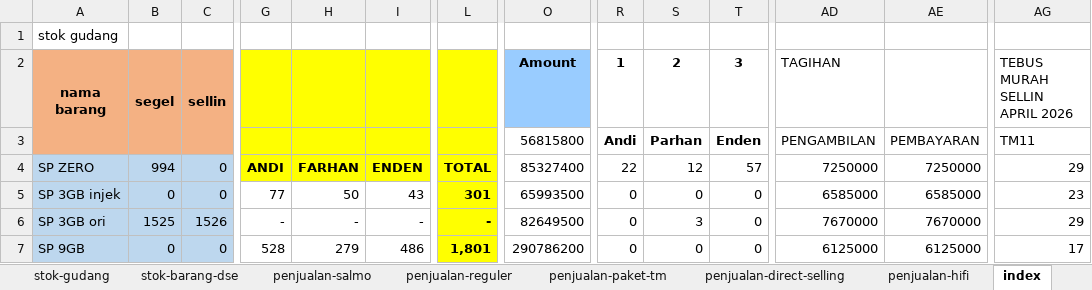
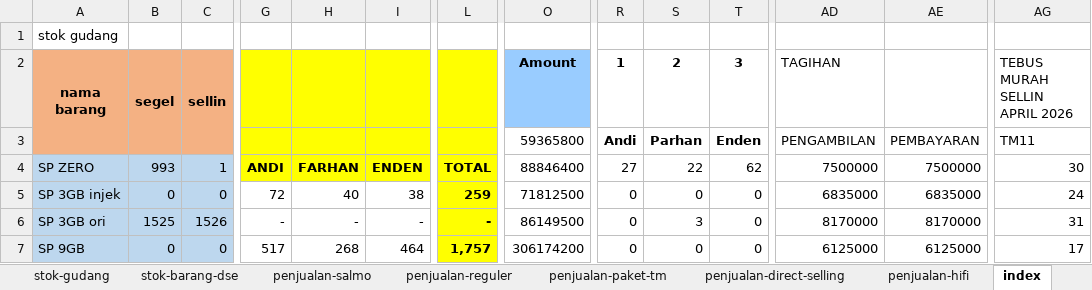
Before and after one commit to andisianday393-byte/MC-SAGARANTEN.WEB, an Excel workbook: index-data.xlsx, sheet index, drawn as a sheet; only a part is shown, gaps mark what is left out; values as stored, in another font and other column widths than the file's, no borders; conditional formats not drawn; the diff covers the shown part only; the diff names each change by its address in the sheet, - before the commit and + after, or states it on an @@ line.

Commit message:
Add files via upload

```diff
--- a/index-data.xlsx (sheet index)
+++ b/index-data.xlsx (sheet index)
-O3 (Amount): 56815800
+O3 (Amount): 59365800
-B4 (segel): 994
+B4 (segel): 993
-C4 (sellin): 0
+C4 (sellin): 1
-O4 (Amount): 85327400
+O4 (Amount): 88846400
-R4 (1): 22
+R4 (1): 27
-S4 (2): 12
+S4 (2): 22
-T4 (3): 57
+T4 (3): 62
-AD4 (TAGIHAN): 7250000
+AD4 (TAGIHAN): 7500000
-AE4: 7250000
+AE4: 7500000
-AG4 (TEBUS MURAH SELLIN APRIL 2026): 29
+AG4 (TEBUS MURAH SELLIN APRIL 2026): 30
-G5: 77
+G5: 72
-H5: 50
+H5: 40
-I5: 43
+I5: 38
-L5: 301
+L5: 259
-O5 (Amount): 65993500
+O5 (Amount): 71812500
-AD5 (TAGIHAN): 6585000
+AD5 (TAGIHAN): 6835000
-AE5: 6585000
+AE5: 6835000
-AG5 (TEBUS MURAH SELLIN APRIL 2026): 23
+AG5 (TEBUS MURAH SELLIN APRIL 2026): 24
-O6 (Amount): 82649500
+O6 (Amount): 86149500
-AD6 (TAGIHAN): 7670000
+AD6 (TAGIHAN): 8170000
-AE6: 7670000
+AE6: 8170000
-AG6 (TEBUS MURAH SELLIN APRIL 2026): 29
+AG6 (TEBUS MURAH SELLIN APRIL 2026): 31
-G7: 528
+G7: 517
-H7: 279
+H7: 268
-I7: 486
+I7: 464
-L7: 1,801
+L7: 1,757
-O7 (Amount): 290786200
+O7 (Amount): 306174200
```
Also changed, not shown: 1 added row, 1 removed row and 55 edited cells elsewhere in this sheet, sheet stok-barang-dse, sheet penjualan-reguler, sheet penjualan-paket-tm, sheet stok-gudang, sheet penjualan-salmo.
